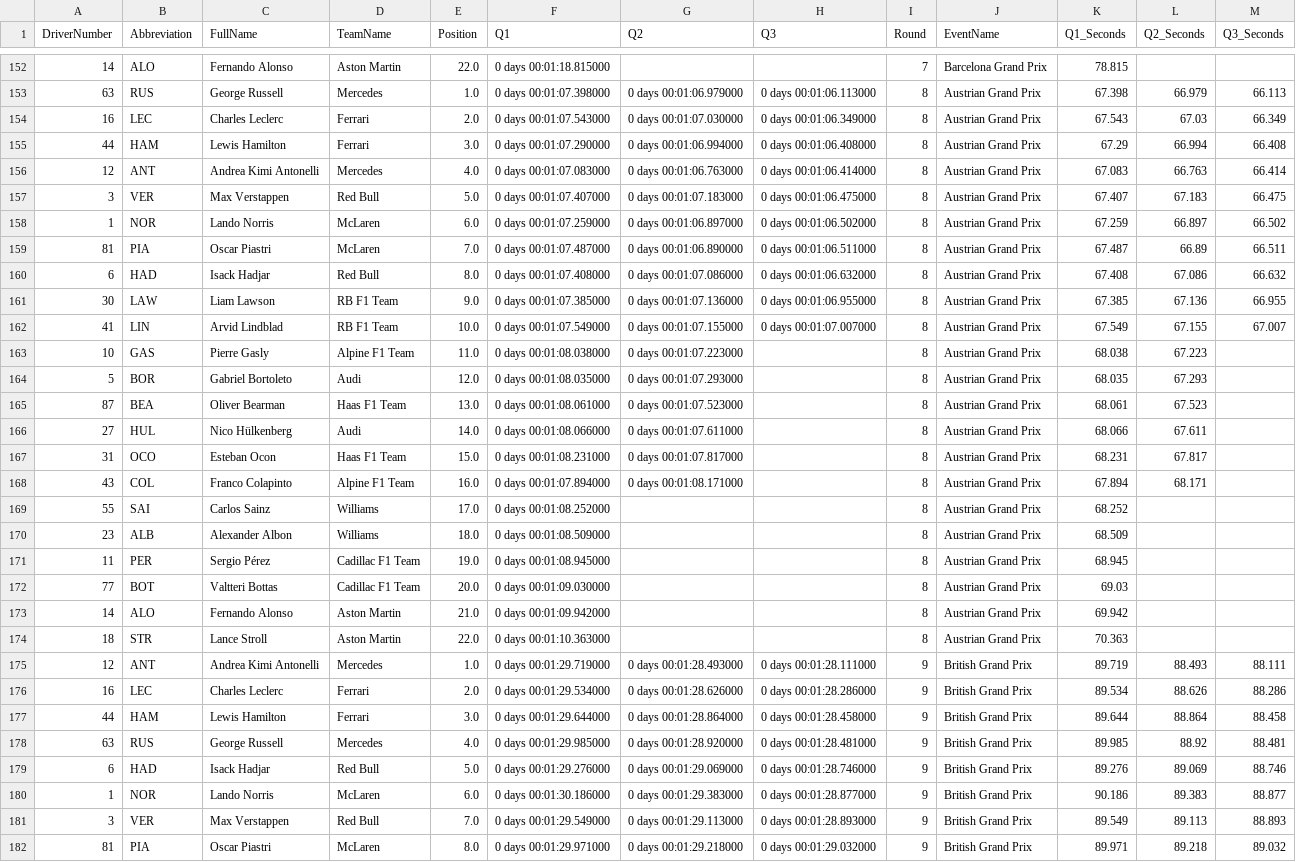
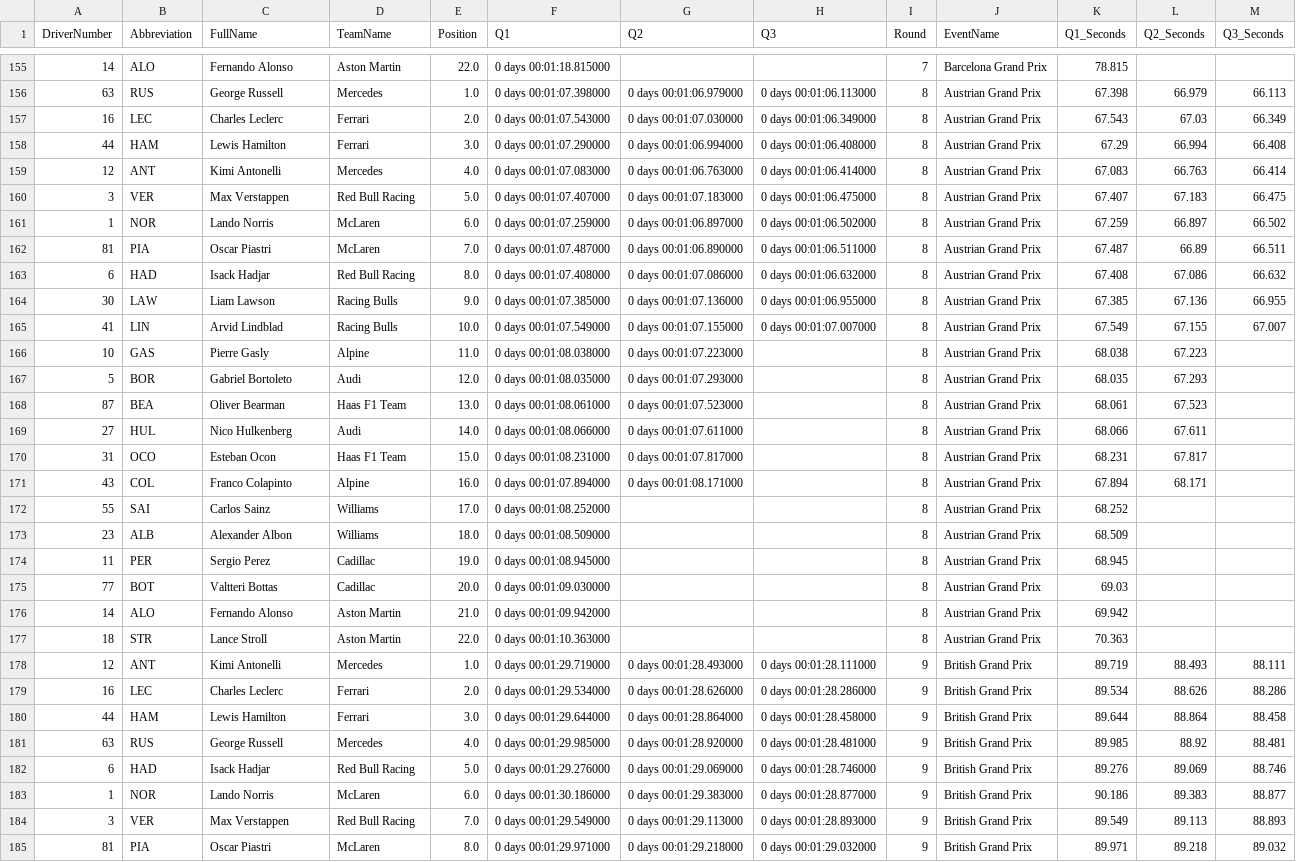
Before and after one commit to Rochit1/F1-Analytics-Dashboard, a CSV file: data/qualifying_results.csv, drawn as a sheet; only a part is shown, gaps mark what is left out; the diff covers the shown part only.

```diff
--- a/data/qualifying_results.csv
+++ b/data/qualifying_results.csv
@@ -155,22 +158,22 @@ DriverNumber,Abbreviation,FullName,TeamName,Position,Q1,Q2,Q3,Round,EventName,Q1
 44,HAM,Lewis Hamilton,Ferrari,3.0,0 days 00:01:07.290000,0 days 00:01:06.994000,0 days 00:01:06.408000,8,Austrian Grand Prix,67.29,66.994,66.408
-12,ANT,Andrea Kimi Antonelli,Mercedes,4.0,0 days 00:01:07.083000,0 days 00:01:06.763000,0 days 00:01:06.414000,8,Austrian Grand Prix,67.083,66.763,66.414
-3,VER,Max Verstappen,Red Bull,5.0,0 days 00:01:07.407000,0 days 00:01:07.183000,0 days 00:01:06.475000,8,Austrian Grand Prix,67.407,67.183,66.475
+12,ANT,Kimi Antonelli,Mercedes,4.0,0 days 00:01:07.083000,0 days 00:01:06.763000,0 days 00:01:06.414000,8,Austrian Grand Prix,67.083,66.763,66.414
+3,VER,Max Verstappen,Red Bull Racing,5.0,0 days 00:01:07.407000,0 days 00:01:07.183000,0 days 00:01:06.475000,8,Austrian Grand Prix,67.407,67.183,66.475
 1,NOR,Lando Norris,McLaren,6.0,0 days 00:01:07.259000,0 days 00:01:06.897000,0 days 00:01:06.502000,8,Austrian Grand Prix,67.259,66.897,66.502
 81,PIA,Oscar Piastri,McLaren,7.0,0 days 00:01:07.487000,0 days 00:01:06.890000,0 days 00:01:06.511000,8,Austrian Grand Prix,67.487,66.89,66.511
-6,HAD,Isack Hadjar,Red Bull,8.0,0 days 00:01:07.408000,0 days 00:01:07.086000,0 days 00:01:06.632000,8,Austrian Grand Prix,67.408,67.086,66.632
-30,LAW,Liam Lawson,RB F1 Team,9.0,0 days 00:01:07.385000,0 days 00:01:07.136000,0 days 00:01:06.955000,8,Austrian Grand Prix,67.385,67.136,66.955
-41,LIN,Arvid Lindblad,RB F1 Team,10.0,0 days 00:01:07.549000,0 days 00:01:07.155000,0 days 00:01:07.007000,8,Austrian Grand Prix,67.549,67.155,67.007
-10,GAS,Pierre Gasly,Alpine F1 Team,11.0,0 days 00:01:08.038000,0 days 00:01:07.223000,,8,Austrian Grand Prix,68.038,67.223,
+6,HAD,Isack Hadjar,Red Bull Racing,8.0,0 days 00:01:07.408000,0 days 00:01:07.086000,0 days 00:01:06.632000,8,Austrian Grand Prix,67.408,67.086,66.632
+30,LAW,Liam Lawson,Racing Bulls,9.0,0 days 00:01:07.385000,0 days 00:01:07.136000,0 days 00:01:06.955000,8,Austrian Grand Prix,67.385,67.136,66.955
+41,LIN,Arvid Lindblad,Racing Bulls,10.0,0 days 00:01:07.549000,0 days 00:01:07.155000,0 days 00:01:07.007000,8,Austrian Grand Prix,67.549,67.155,67.007
+10,GAS,Pierre Gasly,Alpine,11.0,0 days 00:01:08.038000,0 days 00:01:07.223000,,8,Austrian Grand Prix,68.038,67.223,
 5,BOR,Gabriel Bortoleto,Audi,12.0,0 days 00:01:08.035000,0 days 00:01:07.293000,,8,Austrian Grand Prix,68.035,67.293,
 87,BEA,Oliver Bearman,Haas F1 Team,13.0,0 days 00:01:08.061000,0 days 00:01:07.523000,,8,Austrian Grand Prix,68.061,67.523,
-27,HUL,Nico Hülkenberg,Audi,14.0,0 days 00:01:08.066000,0 days 00:01:07.611000,,8,Austrian Grand Prix,68.066,67.611,
+27,HUL,Nico Hulkenberg,Audi,14.0,0 days 00:01:08.066000,0 days 00:01:07.611000,,8,Austrian Grand Prix,68.066,67.611,
 31,OCO,Esteban Ocon,Haas F1 Team,15.0,0 days 00:01:08.231000,0 days 00:01:07.817000,,8,Austrian Grand Prix,68.231,67.817,
-43,COL,Franco Colapinto,Alpine F1 Team,16.0,0 days 00:01:07.894000,0 days 00:01:08.171000,,8,Austrian Grand Prix,67.894,68.171,
+43,COL,Franco Colapinto,Alpine,16.0,0 days 00:01:07.894000,0 days 00:01:08.171000,,8,Austrian Grand Prix,67.894,68.171,
 55,SAI,Carlos Sainz,Williams,17.0,0 days 00:01:08.252000,,,8,Austrian Grand Prix,68.252,,
 23,ALB,Alexander Albon,Williams,18.0,0 days 00:01:08.509000,,,8,Austrian Grand Prix,68.509,,
-11,PER,Sergio Pérez,Cadillac F1 Team,19.0,0 days 00:01:08.945000,,,8,Austrian Grand Prix,68.945,,
-77,BOT,Valtteri Bottas,Cadillac F1 Team,20.0,0 days 00:01:09.030000,,,8,Austrian Grand Prix,69.03,,
+11,PER,Sergio Perez,Cadillac,19.0,0 days 00:01:08.945000,,,8,Austrian Grand Prix,68.945,,
+77,BOT,Valtteri Bottas,Cadillac,20.0,0 days 00:01:09.030000,,,8,Austrian Grand Prix,69.03,,
 14,ALO,Fernando Alonso,Aston Martin,21.0,0 days 00:01:09.942000,,,8,Austrian Grand Prix,69.942,,
 18,STR,Lance Stroll,Aston Martin,22.0,0 days 00:01:10.363000,,,8,Austrian Grand Prix,70.363,,
-12,ANT,Andrea Kimi Antonelli,Mercedes,1.0,0 days 00:01:29.719000,0 days 00:01:28.493000,0 days 00:01:28.111000,9,British Grand Prix,89.719,88.493,88.111
+12,ANT,Kimi Antonelli,Mercedes,1.0,0 days 00:01:29.719000,0 days 00:01:28.493000,0 days 00:01:28.111000,9,British Grand Prix,89.719,88.493,88.111
 16,LEC,Charles Leclerc,Ferrari,2.0,0 days 00:01:29.534000,0 days 00:01:28.626000,0 days 00:01:28.286000,9,British Grand Prix,89.534,88.626,88.286
@@ -178,5 +181,5 @@ DriverNumber,Abbreviation,FullName,TeamName,Position,Q1,Q2,Q3,Round,EventName,Q1
 63,RUS,George Russell,Mercedes,4.0,0 days 00:01:29.985000,0 days 00:01:28.920000,0 days 00:01:28.481000,9,British Grand Prix,89.985,88.92,88.481
-6,HAD,Isack Hadjar,Red Bull,5.0,0 days 00:01:29.276000,0 days 00:01:29.069000,0 days 00:01:28.746000,9,British Grand Prix,89.276,89.069,88.746
+6,HAD,Isack Hadjar,Red Bull Racing,5.0,0 days 00:01:29.276000,0 days 00:01:29.069000,0 days 00:01:28.746000,9,British Grand Prix,89.276,89.069,88.746
 1,NOR,Lando Norris,McLaren,6.0,0 days 00:01:30.186000,0 days 00:01:29.383000,0 days 00:01:28.877000,9,British Grand Prix,90.186,89.383,88.877
-3,VER,Max Verstappen,Red Bull,7.0,0 days 00:01:29.549000,0 days 00:01:29.113000,0 days 00:01:28.893000,9,British Grand Prix,89.549,89.113,88.893
+3,VER,Max Verstappen,Red Bull Racing,7.0,0 days 00:01:29.549000,0 days 00:01:29.113000,0 days 00:01:28.893000,9,British Grand Prix,89.549,89.113,88.893
 81,PIA,Oscar Piastri,McLaren,8.0,0 days 00:01:29.971000,0 days 00:01:29.218000,0 days 00:01:29.032000,9,British Grand Prix,89.971,89.218,89.032
```
Also changed, not shown: 3 added rows and 117 edited cells elsewhere in this file, data/complete_race_results.csv, data/driver_points_per_round.csv, 5 other files.
